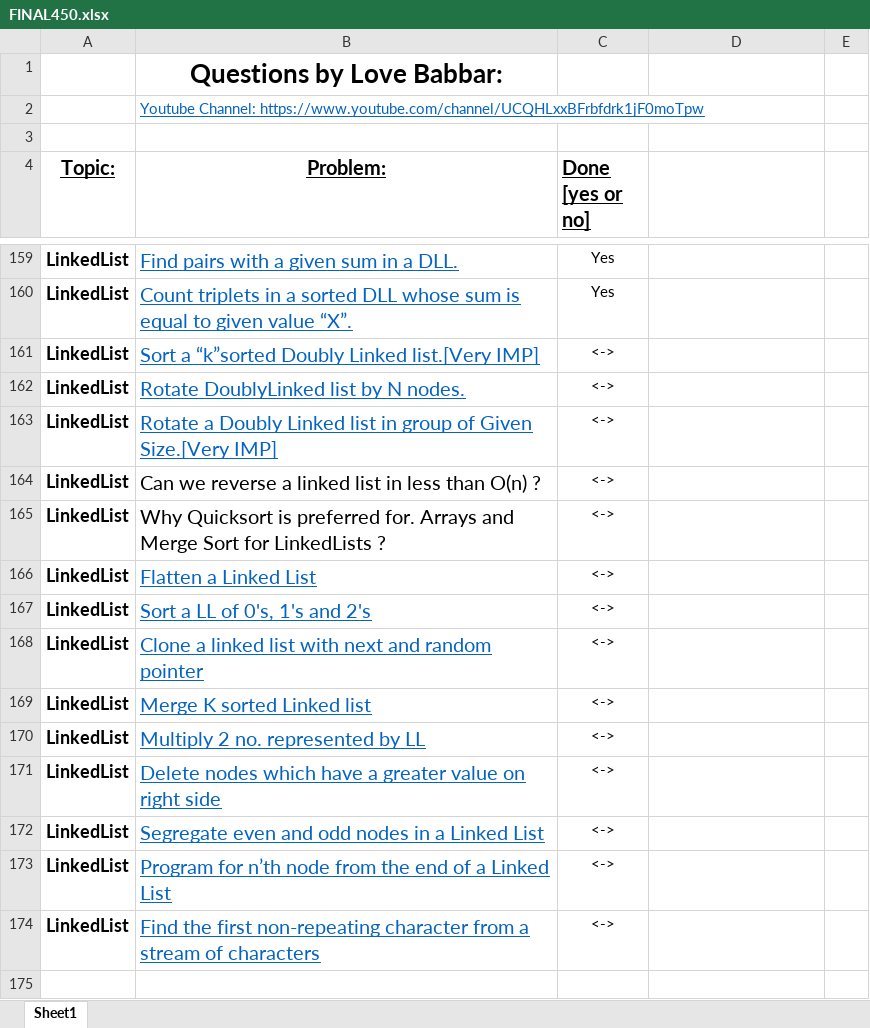
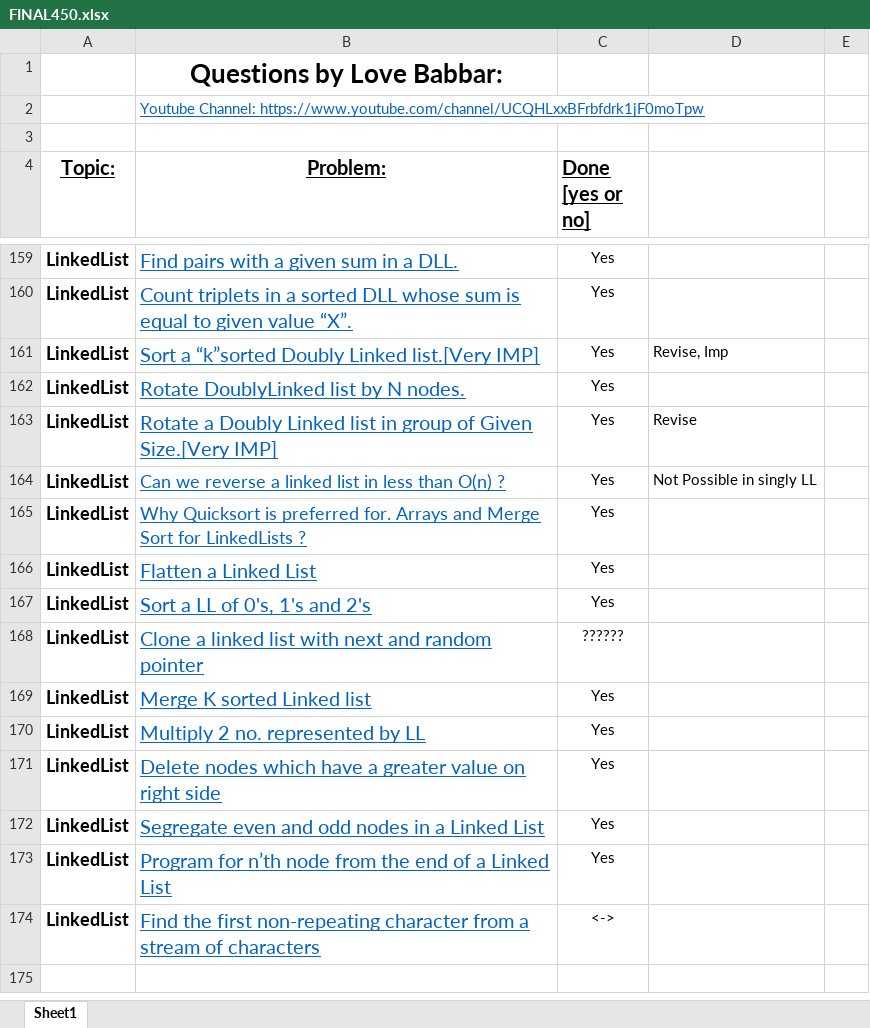
Before and after one commit to naman-indranil/One-Piece, an Excel workbook: FINAL450.xlsx, sheet Sheet1, drawn as a sheet; only a part is shown, gaps mark what is left out; values as stored, in another font and other column widths than the file's, no borders; the diff names each change by its address in the sheet, - before the commit and + after, or states it on an @@ line.

```diff
--- a/FINAL450.xlsx (sheet Sheet1)
+++ b/FINAL450.xlsx (sheet Sheet1)
-C161:C167 (Done [yes or no]): <->
+C161:C167 (Done [yes or no]): Yes
-D161: (empty)
+D161: Revise, Imp
-D163: (empty)
+D163: Revise
@@ B164:B165 underline: off → on, text colour: black → #0563C1, text size: smaller @@
-D164: (empty)
+D164: Not Possible in singly LL
-C168 (Done [yes or no]): <->
+C168 (Done [yes or no]): ??????
-C169:C173 (Done [yes or no]): <->
+C169:C173 (Done [yes or no]): Yes
```
Also changed, not shown: 11 other files.
